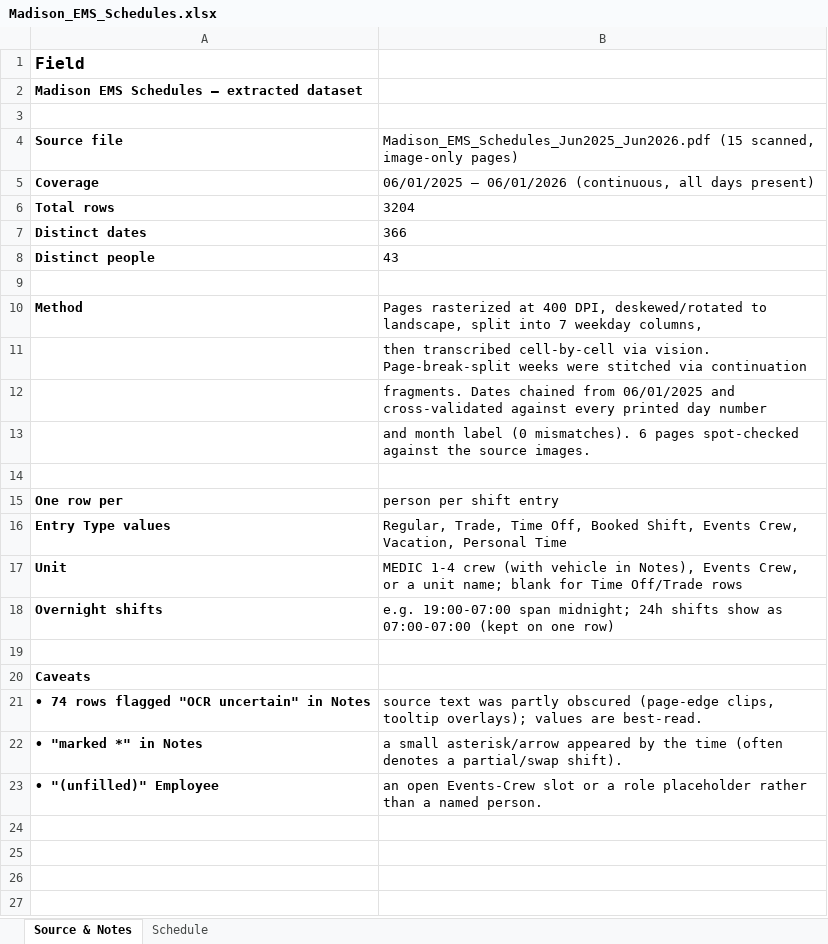
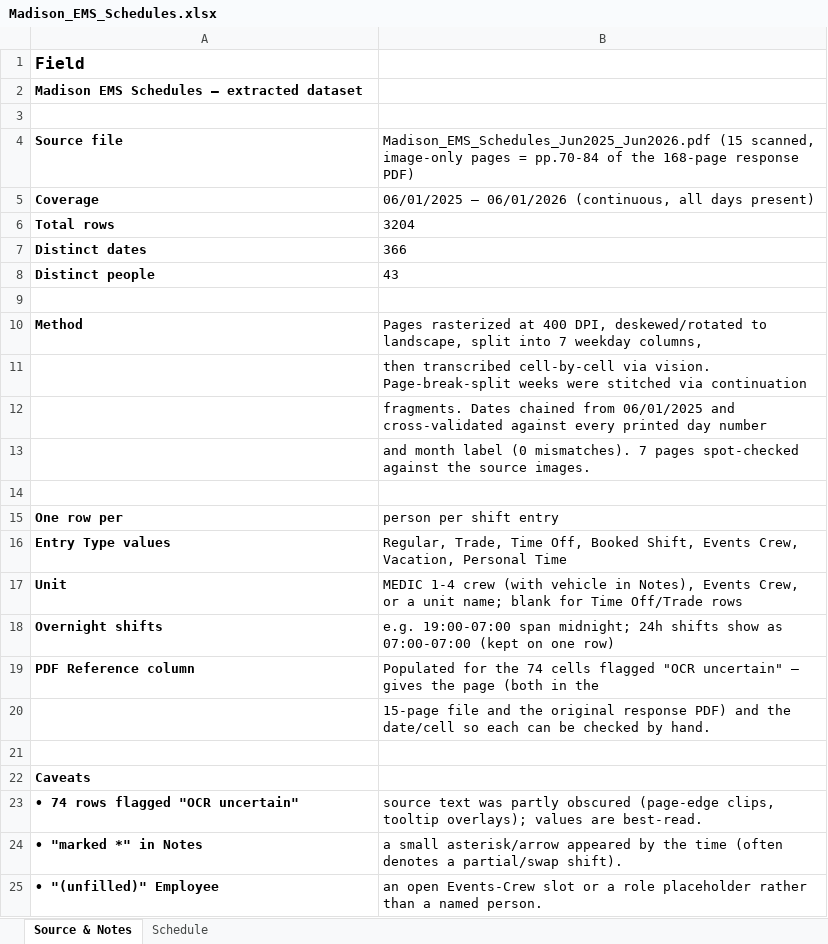
Before and after one commit to bs679/Agent-Framework, an Excel workbook: Madison_EMS_Schedules.xlsx, sheet Source & Notes, drawn as a sheet; values as stored, in another font and other column widths than the file's, no borders; addresses are those after the commit; the diff names each change by its address in the sheet, - before the commit and + after, or states it on an @@ line.

```diff
--- a/Madison_EMS_Schedules.xlsx (sheet Source & Notes)
+++ b/Madison_EMS_Schedules.xlsx (sheet Source & Notes)
-B4: …scanned, image-only pages)
+B4: …scanned, image-only pages = pp.70-84 of the 168-page response PDF)
-B13: …(0 mismatches). 6 pages spot-checked…
+B13: …(0 mismatches). 7 pages spot-checked…
+row 19: PDF Reference column | Populated for the 74 cells flagged "OCR uncertain" — gives the page (both in the
+row 20:  | 15-page file and the original response PDF) and the date/cell so each can be checked by hand.
-A23: • 74 rows flagged "OCR uncertain" in Notes
+A23: • 74 rows flagged "OCR uncertain"
```
Also changed, not shown: sheet Schedule.
